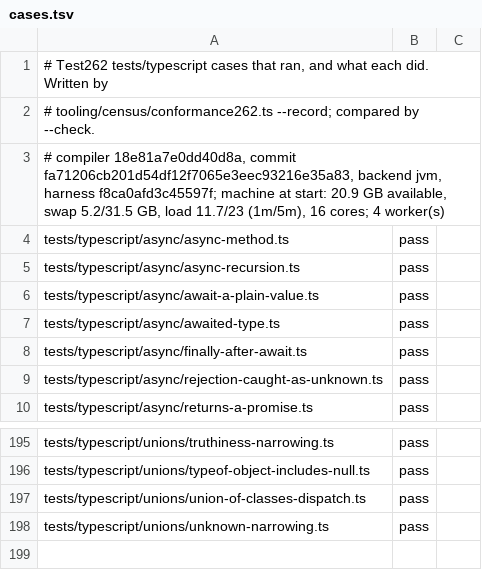
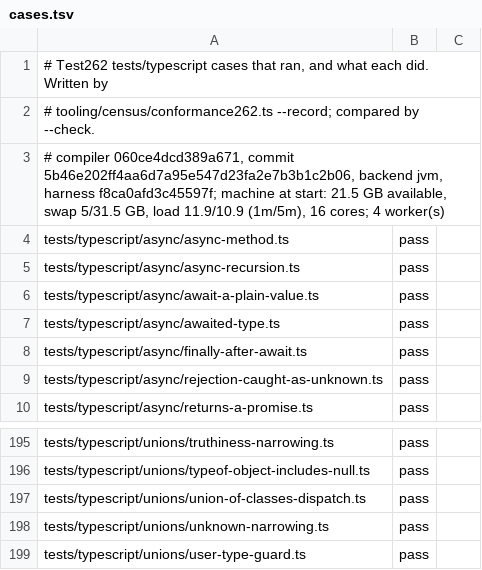
Before and after one commit to AkisArou/nts, a TSV file: results/typescript/jvm/cases.tsv, drawn as a sheet; only a part is shown, gaps mark what is left out.

```diff
--- a/results/typescript/jvm/cases.tsv
+++ b/results/typescript/jvm/cases.tsv
@@ -2,3 +2,3 @@
 # tooling/census/conformance262.ts --record; compared by --check.
-# compiler 18e81a7e0dd40d8a, commit fa71206cb201d54df12f7065e3eec93216e35a83, backend jvm, harness f8ca0afd3c45597f; machine at start: 20.9 GB available, swap 5.2/31.5 GB, load 11.7/23 (1m/5m), 16 cores; 4 worker(s)
+# compiler 060ce4dcd389a671, commit 5b46e202ff4aa6d7a95e547d23fa2e7b3b1c2b06, backend jvm, harness f8ca0afd3c45597f; machine at start: 21.5 GB available, swap 5/31.5 GB, load 11.9/10.9 (1m/5m), 16 cores; 4 worker(s)
 tests/typescript/async/async-method.ts	pass	
@@ -198 +198,2 @@ tests/typescript/unions/union-of-classes-dispatch.ts	pass
 tests/typescript/unions/unknown-narrowing.ts	pass	
+tests/typescript/unions/user-type-guard.ts	pass	
```
Also changed, not shown: results/typescript/c/cases.tsv, results/typescript/llvm/cases.tsv, 1 other file.
